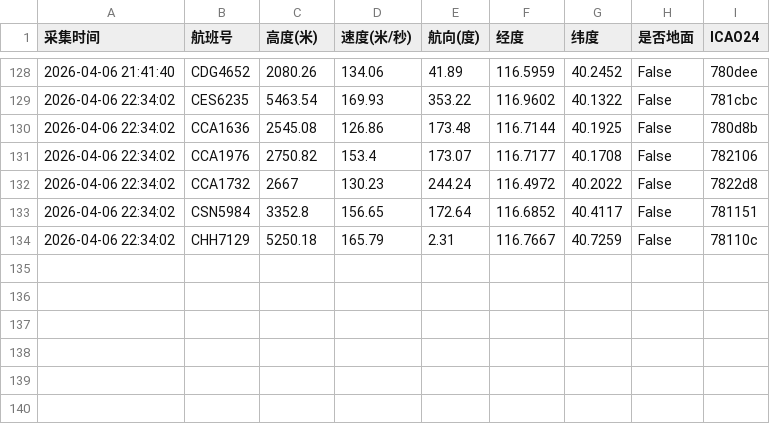
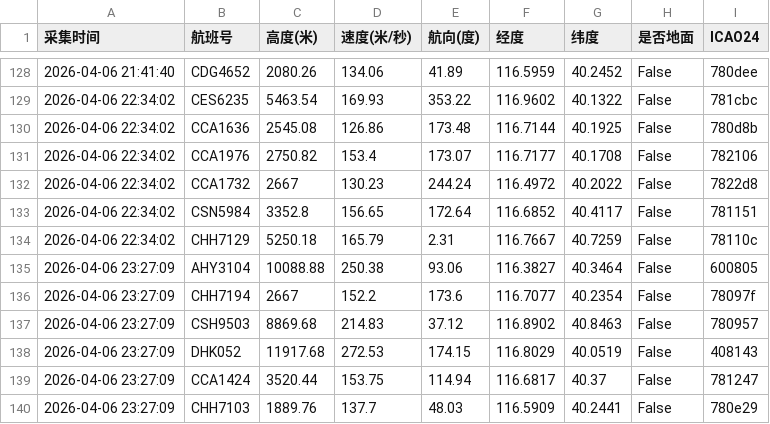
Before and after one commit to 5sncwcvt4h-star/plane, a CSV file: data/202604/flight_huairou_20260406.csv, drawn as a sheet; only a part is shown, gaps mark what is left out; the diff names each change by its address in the sheet, - before the commit and + after, or states it on an @@ line.

```diff
--- a/data/202604/flight_huairou_20260406.csv
+++ b/data/202604/flight_huairou_20260406.csv
+row 135: 2026-04-06 23:27:09 | AHY3104 | 10088.88 | 250.38 | 93.06 | 116.3827 | 40.3464 | False | 600805
+row 136: 2026-04-06 23:27:09 | CHH7194 | 2667 | 152.2 | 173.6 | 116.7077 | 40.2354 | False | 78097f
+row 137: 2026-04-06 23:27:09 | CSH9503 | 8869.68 | 214.83 | 37.12 | 116.8902 | 40.8463 | False | 780957
+row 138: 2026-04-06 23:27:09 | DHK052 | 11917.68 | 272.53 | 174.15 | 116.8029 | 40.0519 | False | 408143
+row 139: 2026-04-06 23:27:09 | CCA1424 | 3520.44 | 153.75 | 114.94 | 116.6817 | 40.37 | False | 781247
+row 140: 2026-04-06 23:27:09 | CHH7103 | 1889.76 | 137.7 | 48.03 | 116.5909 | 40.2441 | False | 780e29
```
